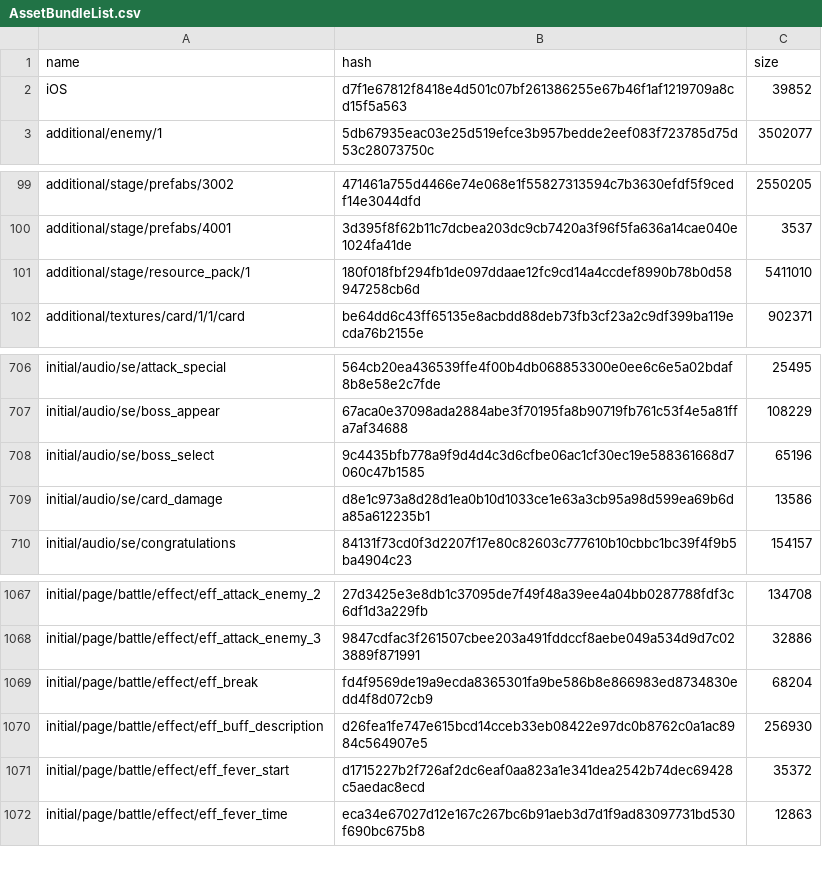
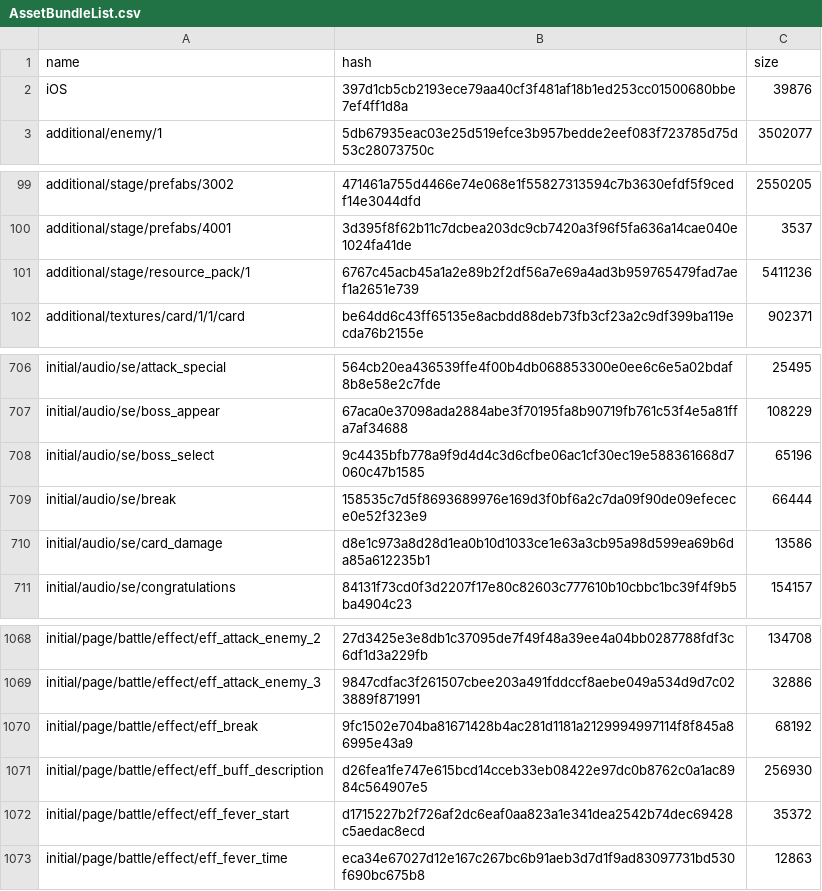
Before and after one commit to onederappli/AB_SF_iOS, a CSV file: 100/AssetBundleList.csv, drawn as a sheet; only a part is shown, gaps mark what is left out.

```diff
--- a/100/AssetBundleList.csv
+++ b/100/AssetBundleList.csv
@@ -1,3 +1,3 @@
 name,hash,size
-iOS,d7f1e67812f8418e4d501c07bf261386255e67b46f1af1219709a8cd15f5a563,39852
+iOS,397d1cb5cb2193ece79aa40cf3f481af18b1ed253cc01500680bbe7ef4ff1d8a,39876
 additional/enemy/1,5db67935eac03e25d519efce3b957bedde2eef083f723785d75d53c28073750c,3502077
@@ -100,3 +100,3 @@ additional/stage/prefabs/3002,471461a755d4466e74e068e1f55827313594c7b3630efdf5f9
 additional/stage/prefabs/4001,3d395f8f62b11c7dcbea203dc9cb7420a3f96f5fa636a14cae040e1024fa41de,3537
-additional/stage/resource_pack/1,180f018fbf294fb1de097ddaae12fc9cd14a4ccdef8990b78b0d58947258cb6d,5411010
+additional/stage/resource_pack/1,6767c45acb45a1a2e89b2f2df56a7e69a4ad3b959765479fad7aef1a2651e739,5411236
 additional/textures/card/1/1/card,be64dd6c43ff65135e8acbdd88deb73fb3cf23a2c9df399ba119ecda76b2155e,902371
@@ -708,2 +708,3 @@ initial/audio/se/boss_appear,67aca0e37098ada2884abe3f70195fa8b90719fb761c53f4e5a
 initial/audio/se/boss_select,9c4435bfb778a9f9d4d4c3d6cfbe06ac1cf30ec19e588361668d7060c47b1585,65196
+initial/audio/se/break,158535c7d5f8693689976e169d3f0bf6a2c7da09f90de09efecece0e52f323e9,66444
 initial/audio/se/card_damage,d8e1c973a8d28d1ea0b10d1033ce1e63a3cb95a98d599ea69b6da85a612235b1,13586
@@ -1068,3 +1069,3 @@ initial/page/battle/effect/eff_attack_enemy_2,27d3425e3e8db1c37095de7f49f48a39ee
 initial/page/battle/effect/eff_attack_enemy_3,9847cdfac3f261507cbee203a491fddccf8aebe049a534d9d7c023889f871991,32886
-initial/page/battle/effect/eff_break,fd4f9569de19a9ecda8365301fa9be586b8e866983ed8734830edd4f8d072cb9,68204
+initial/page/battle/effect/eff_break,9fc1502e704ba81671428b4ac281d1181a2129994997114f8f845a86995e43a9,68192
 initial/page/battle/effect/eff_buff_description,d26fea1fe747e615bcd14cceb33eb08422e97dc0b8762c0a1ac8984c564907e5,256930
```
Also changed, not shown: 7 other files.
